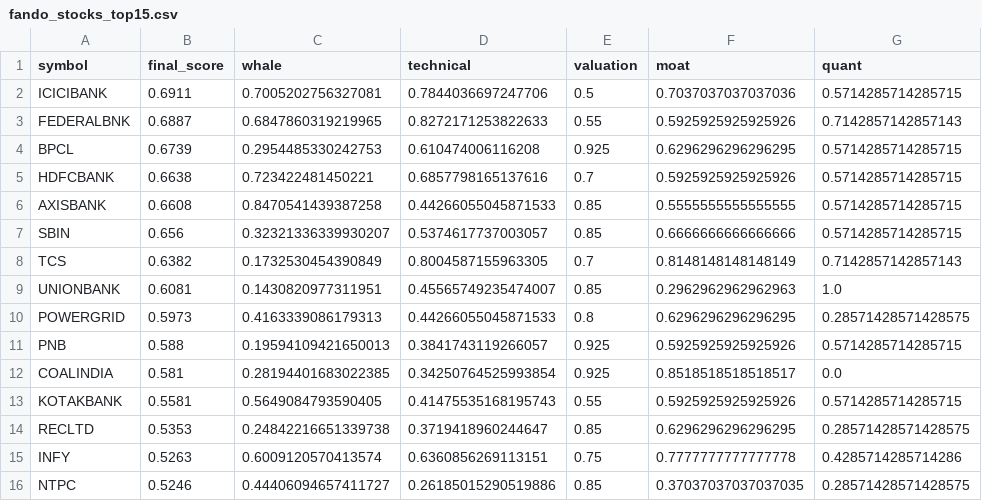
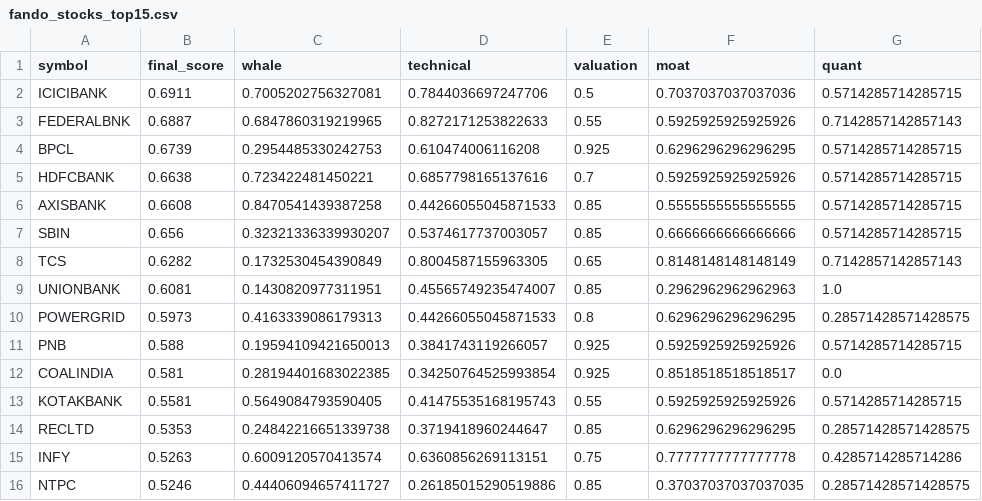
Before and after one commit to samir285-lang/whalewatch-alpha, a CSV file: output/fando_stocks_top15.csv, drawn as a sheet; only a part is shown; the diff names each change by its address in the sheet, - before the commit and + after, or states it on an @@ line.

```diff
--- a/output/fando_stocks_top15.csv
+++ b/output/fando_stocks_top15.csv
-B8 (final_score): 0.6382
+B8 (final_score): 0.6282
-E8 (valuation): 0.7
+E8 (valuation): 0.65
```
Also changed, not shown: output/all_nse_top15.csv, output/nifty_100_top15.csv, 2 other files.
